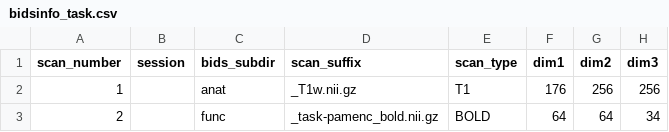
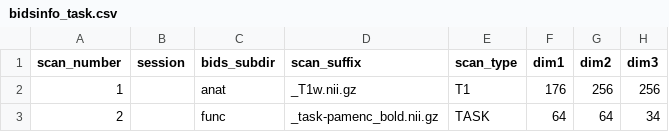
Before and after one commit to bwilliams96/cinnqc, a CSV file: examples/bidsinfo_task.csv, drawn as a sheet; only a part is shown; the diff names each change by its address in the sheet, - before the commit and + after, or states it on an @@ line.

```diff
--- a/examples/bidsinfo_task.csv
+++ b/examples/bidsinfo_task.csv
-E3 (scan_type): BOLD
+E3 (scan_type): TASK
```
Also changed, not shown: 3 other files.
